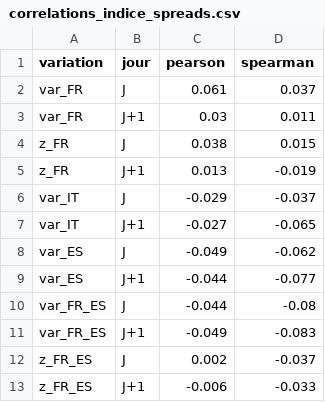
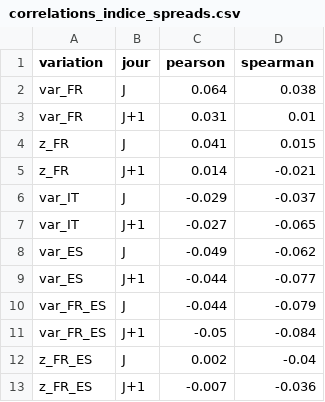
Before and after one commit to Sxion32/Projet_python, a CSV file: outputs/tables/correlations_indice_spreads.csv, drawn as a sheet.

```diff
--- a/outputs/tables/correlations_indice_spreads.csv
+++ b/outputs/tables/correlations_indice_spreads.csv
@@ -1,6 +1,6 @@
 variation,jour,pearson,spearman
-var_FR,J,0.061,0.037
-var_FR,J+1,0.03,0.011
-z_FR,J,0.038,0.015
-z_FR,J+1,0.013,-0.019
+var_FR,J,0.064,0.038
+var_FR,J+1,0.031,0.01
+z_FR,J,0.041,0.015
+z_FR,J+1,0.014,-0.021
 var_IT,J,-0.029,-0.037
@@ -9,5 +9,5 @@ var_ES,J,-0.049,-0.062
 var_ES,J+1,-0.044,-0.077
-var_FR_ES,J,-0.044,-0.08
-var_FR_ES,J+1,-0.049,-0.083
-z_FR_ES,J,0.002,-0.037
-z_FR_ES,J+1,-0.006,-0.033
+var_FR_ES,J,-0.044,-0.079
+var_FR_ES,J+1,-0.05,-0.084
+z_FR_ES,J,0.002,-0.04
+z_FR_ES,J+1,-0.007,-0.036
```
Also changed, not shown: data/cleaned/yields_10y_cnbc_daily.csv, data/yields.csv, 23 other files.
